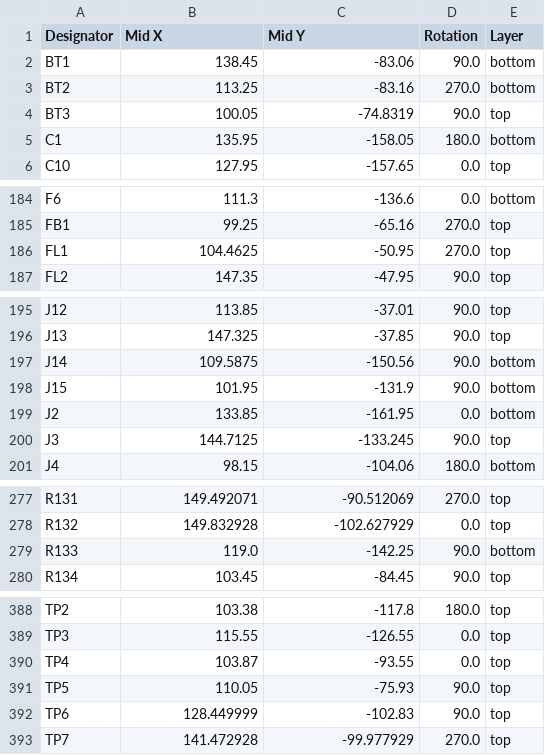
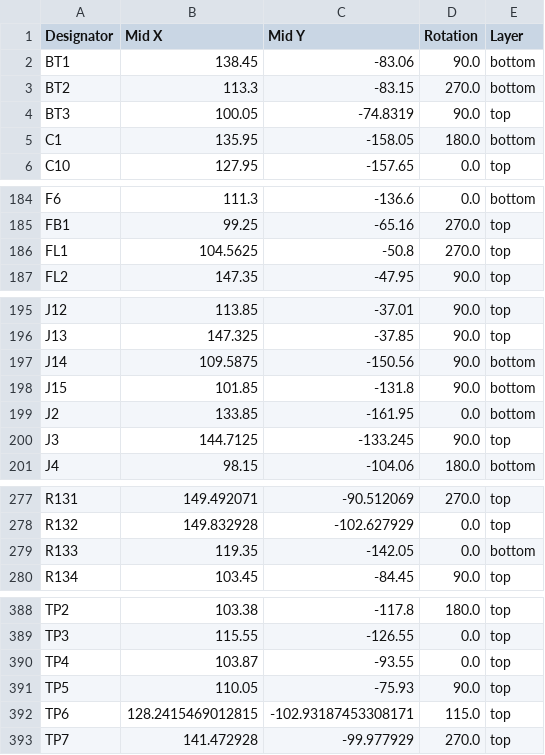
Before and after one commit to LimesKey/parsnip-node, a CSV file: production/positions.csv, drawn as a sheet; only a part is shown, gaps mark what is left out; the diff covers the shown part only.

```diff
--- a/production/positions.csv
+++ b/production/positions.csv
@@ -2,3 +2,3 @@
 BT1,138.45,-83.06,90.0,bottom
-BT2,113.25,-83.16,270.0,bottom
+BT2,113.3,-83.15,270.0,bottom
 BT3,100.05,-74.8319,90.0,top
@@ -185,3 +185,3 @@ F6,111.3,-136.6,0.0,bottom
 FB1,99.25,-65.16,270.0,top
-FL1,104.4625,-50.95,270.0,top
+FL1,104.5625,-50.8,270.0,top
 FL2,147.35,-47.95,90.0,top
@@ -197,3 +197,3 @@ J13,147.325,-37.85,90.0,top
 J14,109.5875,-150.56,90.0,bottom
-J15,101.95,-131.9,90.0,bottom
+J15,101.85,-131.8,90.0,bottom
 J2,133.85,-161.95,0.0,bottom
@@ -278,3 +278,3 @@ R131,149.492071,-90.512069,270.0,top
 R132,149.832928,-102.627929,0.0,top
-R133,119.0,-142.25,90.0,bottom
+R133,119.35,-142.05,0.0,bottom
 R134,103.45,-84.45,90.0,top
@@ -391,3 +391,3 @@ TP4,103.87,-93.55,0.0,top
 TP5,110.05,-75.93,90.0,top
-TP6,128.449999,-102.83,90.0,top
+TP6,128.2415469012815,-102.93187453308171,115.0,top
 TP7,141.472928,-99.977929,270.0,top
```
Also changed, not shown: 41 edited cells elsewhere in this file, production/bom.csv, 10 other files.
